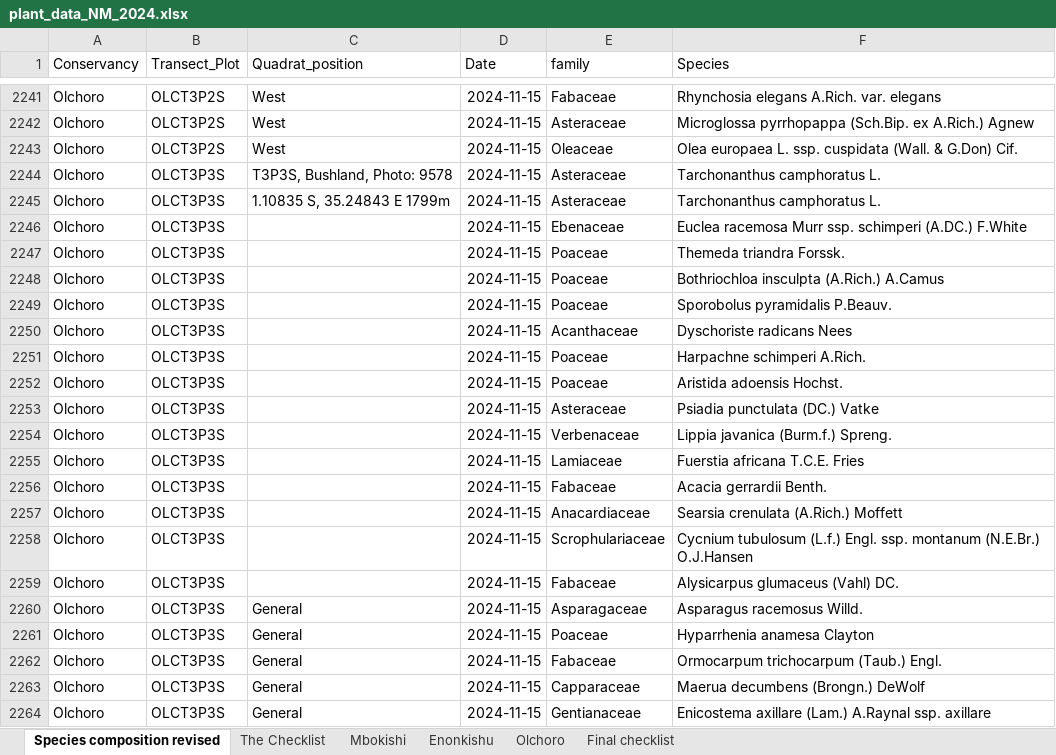
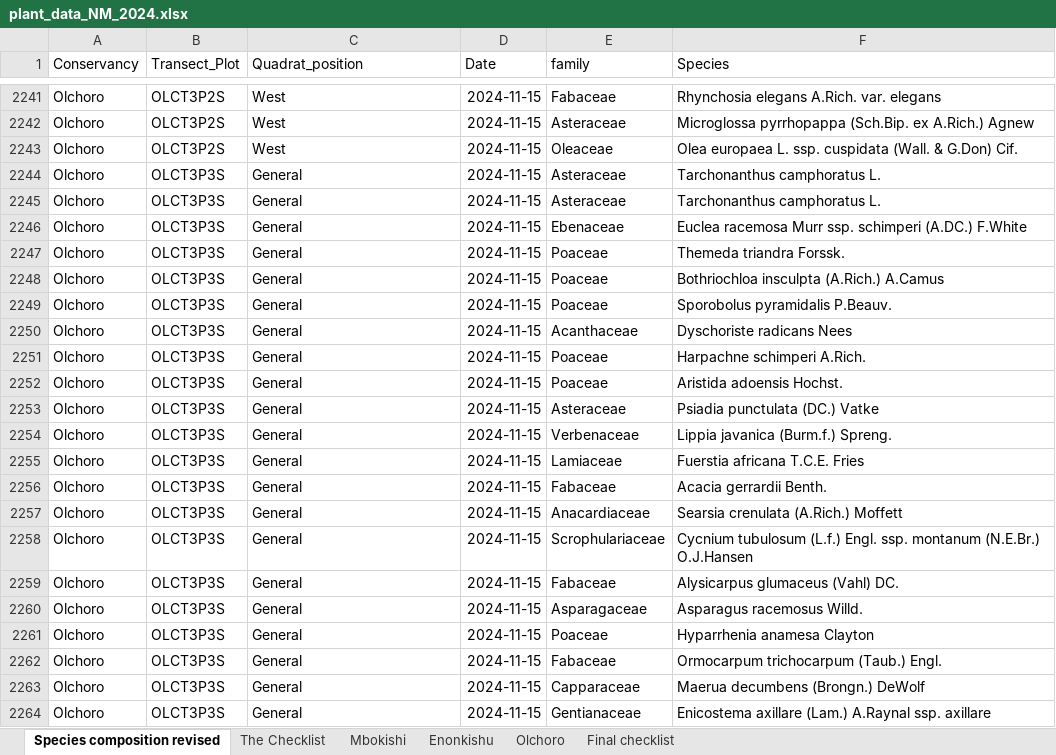
Before and after one commit to TESS-Laboratory/northern-mara-biodiversity-survey, an Excel workbook: data/plant_data_NM_2024.xlsx, sheet Species composition revised, drawn as a sheet; only a part is shown, gaps mark what is left out; values as stored, in another font and other column widths than the file's, no borders; the diff covers the shown part only; the diff names each change by its address in the sheet, - before the commit and + after, or states it on an @@ line.

```diff
--- a/data/plant_data_NM_2024.xlsx (sheet Species composition revised)
+++ b/data/plant_data_NM_2024.xlsx (sheet Species composition revised)
-C2244 (Quadrat_position): T3P3S, Bushland, Photo: 9578
+C2244 (Quadrat_position): General
-C2245 (Quadrat_position): 1.10835 S, 35.24843 E 1799m
+C2245 (Quadrat_position): General
-C2246:C2259 (Quadrat_position): (empty)
+C2246:C2259 (Quadrat_position): General
```
Also changed, not shown: 80 edited cells elsewhere in this sheet, 1 other file.
